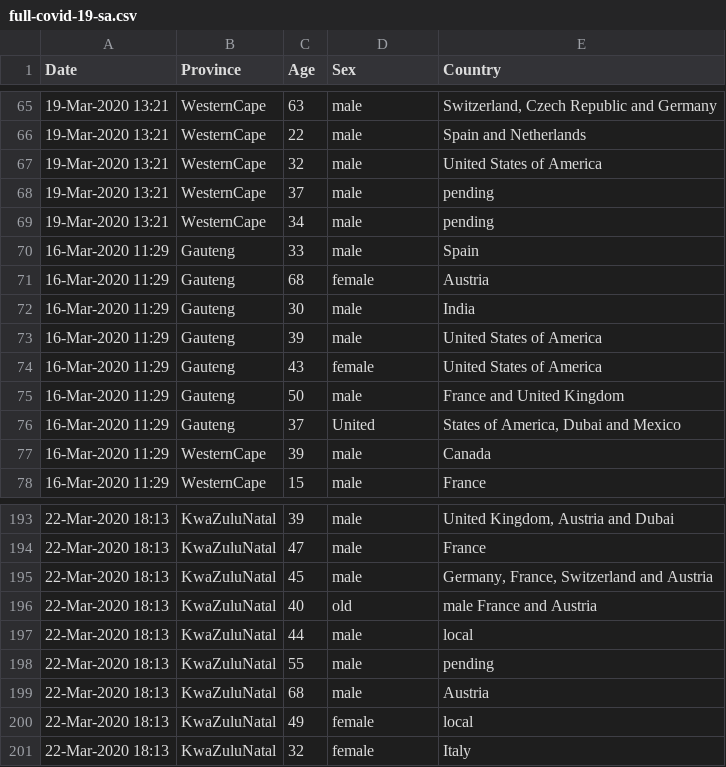
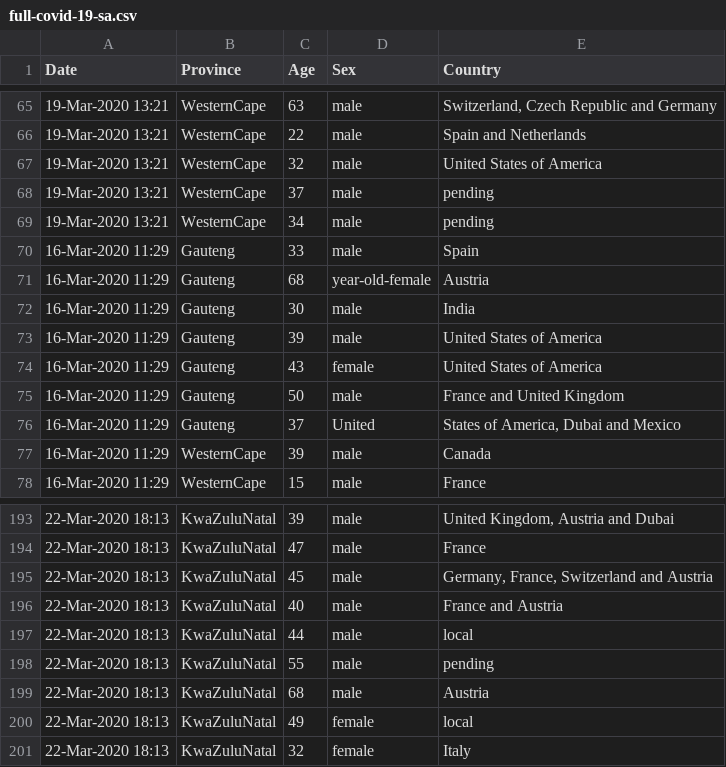
Before and after one commit to gauss345/south-africa-covid-19, a CSV file: full-covid-19-sa.csv, drawn as a sheet; only a part is shown, gaps mark what is left out.

```diff
--- a/full-covid-19-sa.csv
+++ b/full-covid-19-sa.csv
@@ -70,3 +70,3 @@
 16-Mar-2020 11:29,Gauteng,33,male,Spain
-16-Mar-2020 11:29,Gauteng,68,female,Austria
+16-Mar-2020 11:29,Gauteng,68,year-old-female,Austria
 16-Mar-2020 11:29,Gauteng,30,male,India
@@ -195,3 +195,3 @@
 22-Mar-2020 18:13,KwaZuluNatal,45,male,"Germany, France, Switzerland and Austria"
-22-Mar-2020 18:13,KwaZuluNatal,40,old,male France and Austria
+22-Mar-2020 18:13,KwaZuluNatal,40,male,France and Austria
 22-Mar-2020 18:13,KwaZuluNatal,44,male,local
```
Also changed, not shown: covid-19-update-24.csv.
